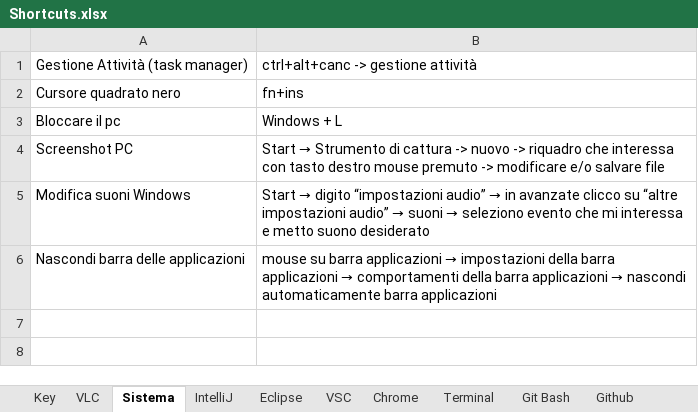
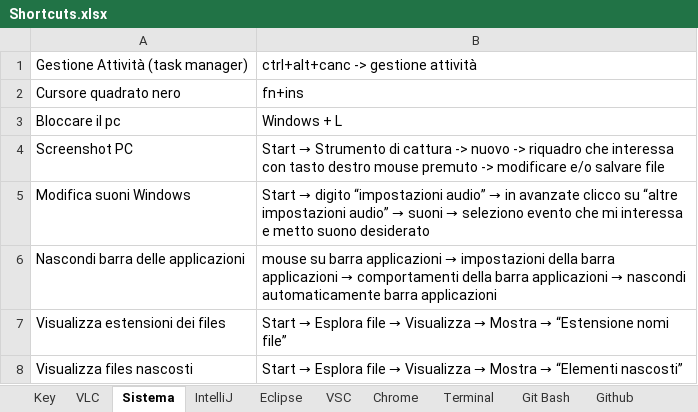
Before and after one commit to LucaSalvarani86/Appunti, an Excel workbook: Shortcuts.xlsx, sheet Sistema, drawn as a sheet; values as stored, in another font and other column widths than the file's, no borders; the diff names each change by its address in the sheet, - before the commit and + after, or states it on an @@ line.

```diff
--- a/Shortcuts.xlsx (sheet Sistema)
+++ b/Shortcuts.xlsx (sheet Sistema)
+row 7: Visualizza estensioni dei files | Start → Esplora file → Visualizza → Mostra → “Estensione nomi file”
+row 8: Visualizza files nascosti | Start → Esplora file → Visualizza → Mostra → “Elementi nascosti”
```
Also changed, not shown: sheet VSC, 3 other files.
